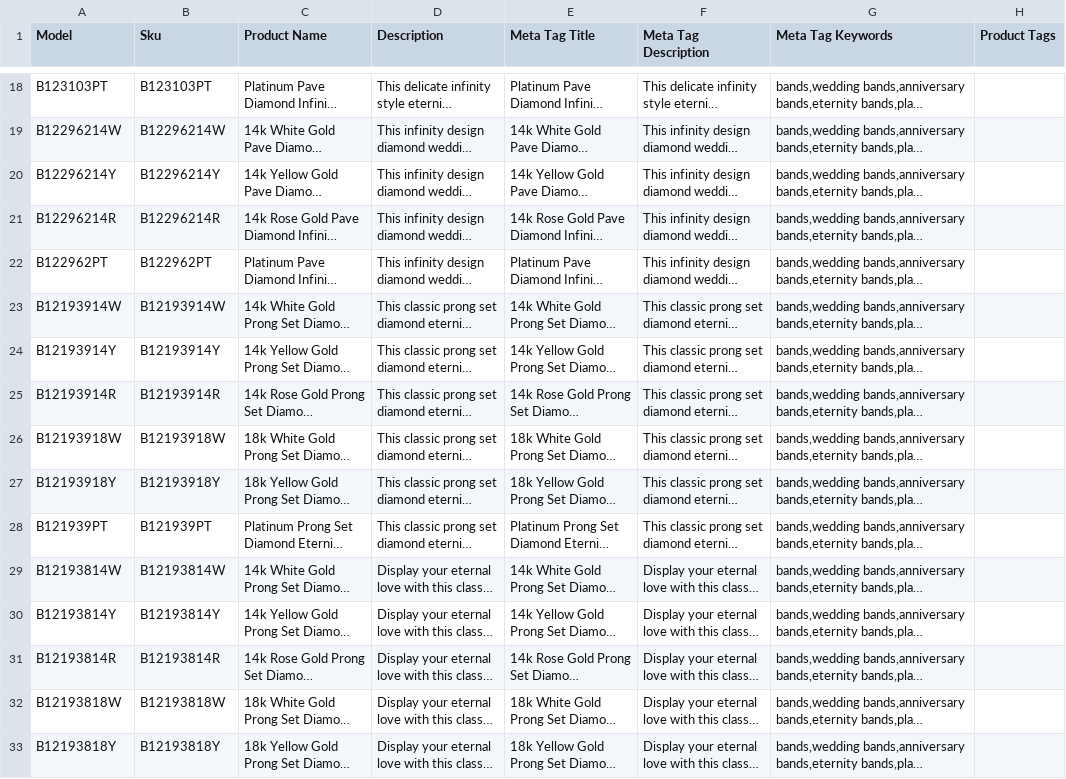
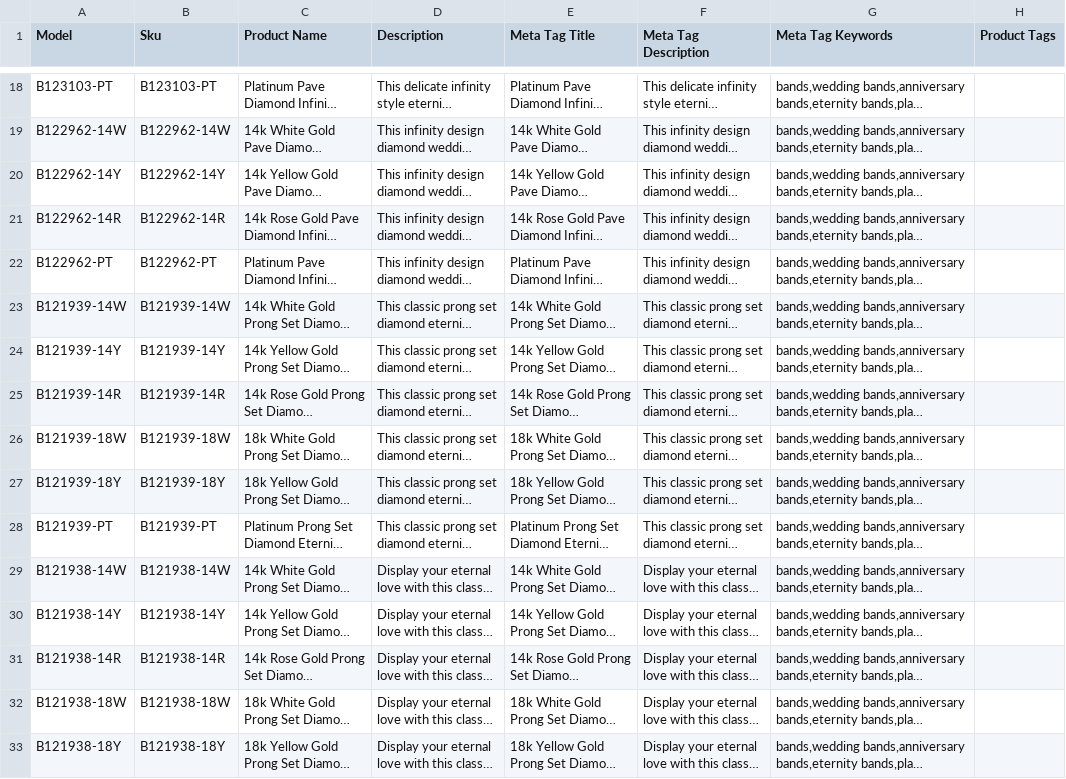
Before and after one commit to trafik8787/openmagaz2, a CSV file: website_weding_woman.csv, drawn as a sheet; only a part is shown, gaps mark what is left out; long unchanged cells end in …; the diff covers the shown part only; the diff names each change by its address in the sheet, - before the commit and + after, or states it on an @@ line.

```diff
--- a/website_weding_woman.csv
+++ b/website_weding_woman.csv
-A18 (Model): B123103PT
+A18 (Model): B123103-PT
-B18 (Sku): B123103PT
+B18 (Sku): B123103-PT
-A19 (Model): B12296214W
+A19 (Model): B122962-14W
-B19 (Sku): B12296214W
+B19 (Sku): B122962-14W
-A20 (Model): B12296214Y
+A20 (Model): B122962-14Y
-B20 (Sku): B12296214Y
+B20 (Sku): B122962-14Y
-A21 (Model): B12296214R
+A21 (Model): B122962-14R
-B21 (Sku): B12296214R
+B21 (Sku): B122962-14R
-A22 (Model): B122962PT
+A22 (Model): B122962-PT
-B22 (Sku): B122962PT
+B22 (Sku): B122962-PT
-A23 (Model): B12193914W
+A23 (Model): B121939-14W
-B23 (Sku): B12193914W
+B23 (Sku): B121939-14W
-A24 (Model): B12193914Y
+A24 (Model): B121939-14Y
-B24 (Sku): B12193914Y
+B24 (Sku): B121939-14Y
-A25 (Model): B12193914R
+A25 (Model): B121939-14R
-B25 (Sku): B12193914R
+B25 (Sku): B121939-14R
-A26 (Model): B12193918W
+A26 (Model): B121939-18W
-B26 (Sku): B12193918W
+B26 (Sku): B121939-18W
-A27 (Model): B12193918Y
+A27 (Model): B121939-18Y
-B27 (Sku): B12193918Y
+B27 (Sku): B121939-18Y
-A28 (Model): B121939PT
+A28 (Model): B121939-PT
-B28 (Sku): B121939PT
+B28 (Sku): B121939-PT
-A29 (Model): B12193814W
+A29 (Model): B121938-14W
-B29 (Sku): B12193814W
+B29 (Sku): B121938-14W
-A30 (Model): B12193814Y
+A30 (Model): B121938-14Y
-B30 (Sku): B12193814Y
+B30 (Sku): B121938-14Y
-A31 (Model): B12193814R
+A31 (Model): B121938-14R
-B31 (Sku): B12193814R
+B31 (Sku): B121938-14R
-A32 (Model): B12193818W
+A32 (Model): B121938-18W
-B32 (Sku): B12193818W
+B32 (Sku): B121938-18W
-A33 (Model): B12193818Y
+A33 (Model): B121938-18Y
-B33 (Sku): B12193818Y
+B33 (Sku): B121938-18Y
```
Also changed, not shown: 168 edited cells elsewhere in this file, 3 other files.
